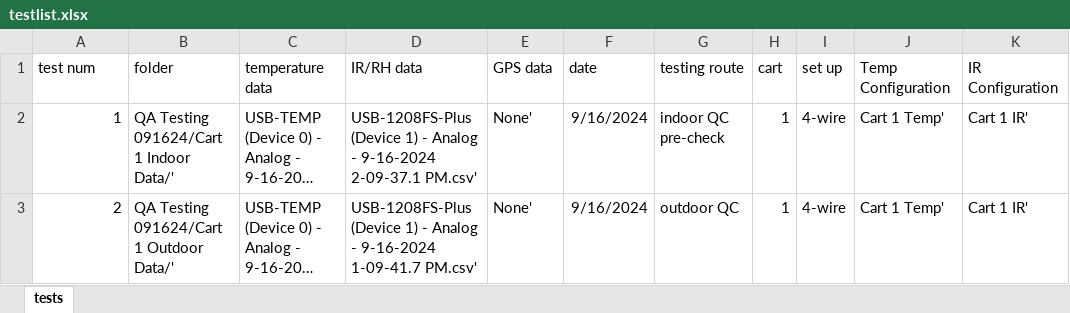
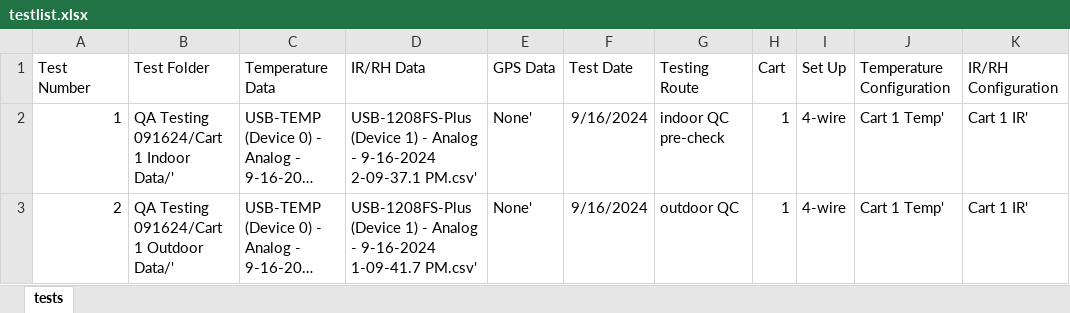
Before and after one commit to amcgallian/M-TEMP, an Excel workbook: testlist.xlsx, sheet tests, drawn as a sheet; long unchanged cells end in …; values as stored, in another font and other column widths than the file's, no borders; removed rows and columns are numbered as before the commit, all else as after; the diff names each change by its address in the sheet, - before the commit and + after, or states it on an @@ line.

Commit message:
Updated usage section to include information about the Excel sheet

```diff
--- a/testlist.xlsx (sheet tests)
+++ b/testlist.xlsx (sheet tests)
-row 1: test num | folder | temperature data | IR/RH data | GPS data | date | testing route | cart | set up | Temp Configuration | IR Configuration
+row 1: Test Number | Test Folder | Temperature Data | IR/RH Data | GPS Data | Test Date | Testing Route | Cart | Set Up | Temperature Configuration | IR/RH Configuration
```
Also changed, not shown: 3 other files.
